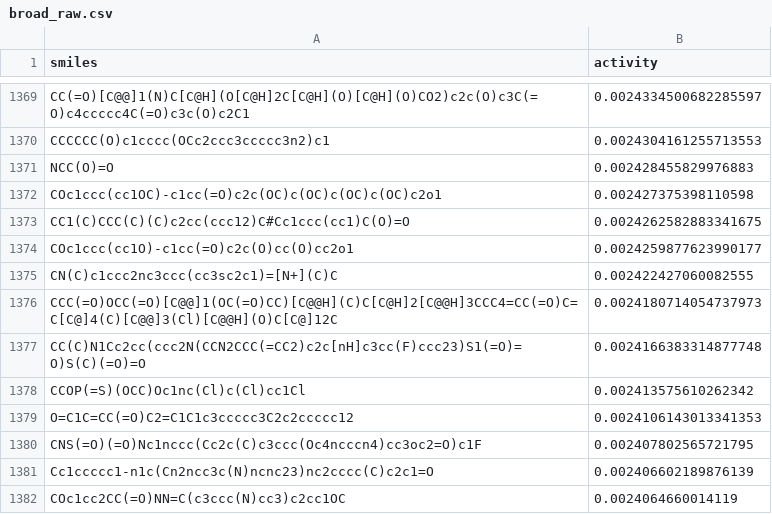
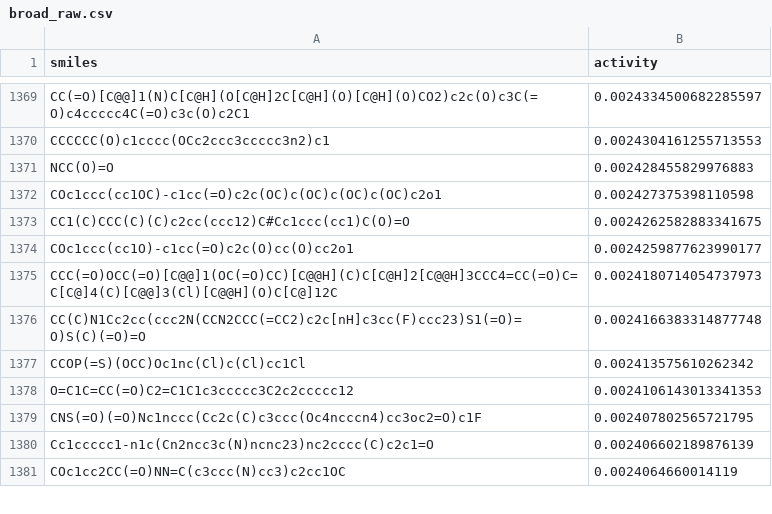
Before and after one commit to yangkevin2/coronavirus_data, a CSV file: 316_AID1706_preds/broad_raw.csv, drawn as a sheet; only a part is shown, gaps mark what is left out; the diff names each change by its address in the sheet, - before the commit and + after, or states it on an @@ line.

```diff
--- a/316_AID1706_preds/broad_raw.csv
+++ b/316_AID1706_preds/broad_raw.csv
-row 1375: CN(C)c1ccc2nc3ccc(cc3sc2c1)=[N+](C)C | 0.002422427060082555
```
Also changed, not shown: 316_AID1706_preds/evaluation_set_v2_preds.csv, conversions/broad.csv, 5 other files.
